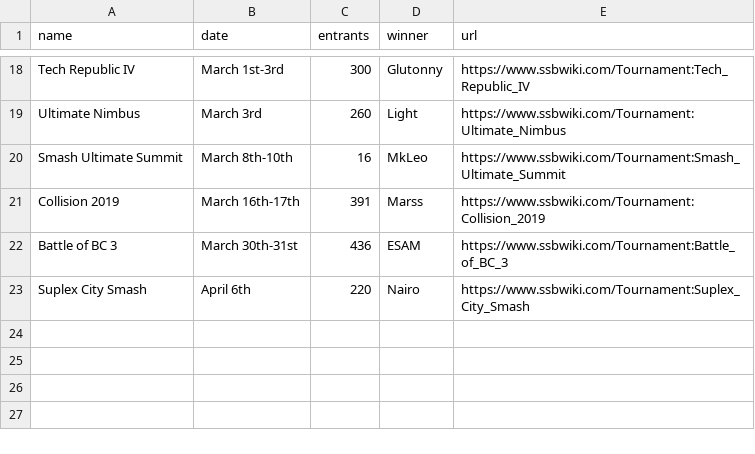
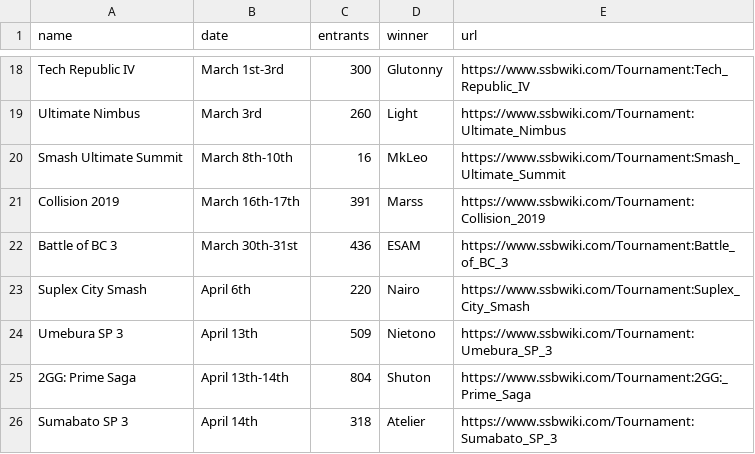
Before and after one commit to dposse/smashalytics, a CSV file: tournamentData.csv, drawn as a sheet; only a part is shown, gaps mark what is left out.

Commit message:
Update tournament data

```diff
--- a/tournamentData.csv
+++ b/tournamentData.csv
@@ -23 +23,4 @@ Battle of BC 3,March 30th-31st,436,ESAM,https://www.ssbwiki.com/Tournament:Battl
 Suplex City Smash,April 6th,220,Nairo,https://www.ssbwiki.com/Tournament:Suplex_City_Smash
+Umebura SP 3,April 13th,509,Nietono,https://www.ssbwiki.com/Tournament:Umebura_SP_3
+2GG: Prime Saga,April 13th-14th,804,Shuton,https://www.ssbwiki.com/Tournament:2GG:_Prime_Saga
+Sumabato SP 3,April 14th,318,Atelier,https://www.ssbwiki.com/Tournament:Sumabato_SP_3
```
